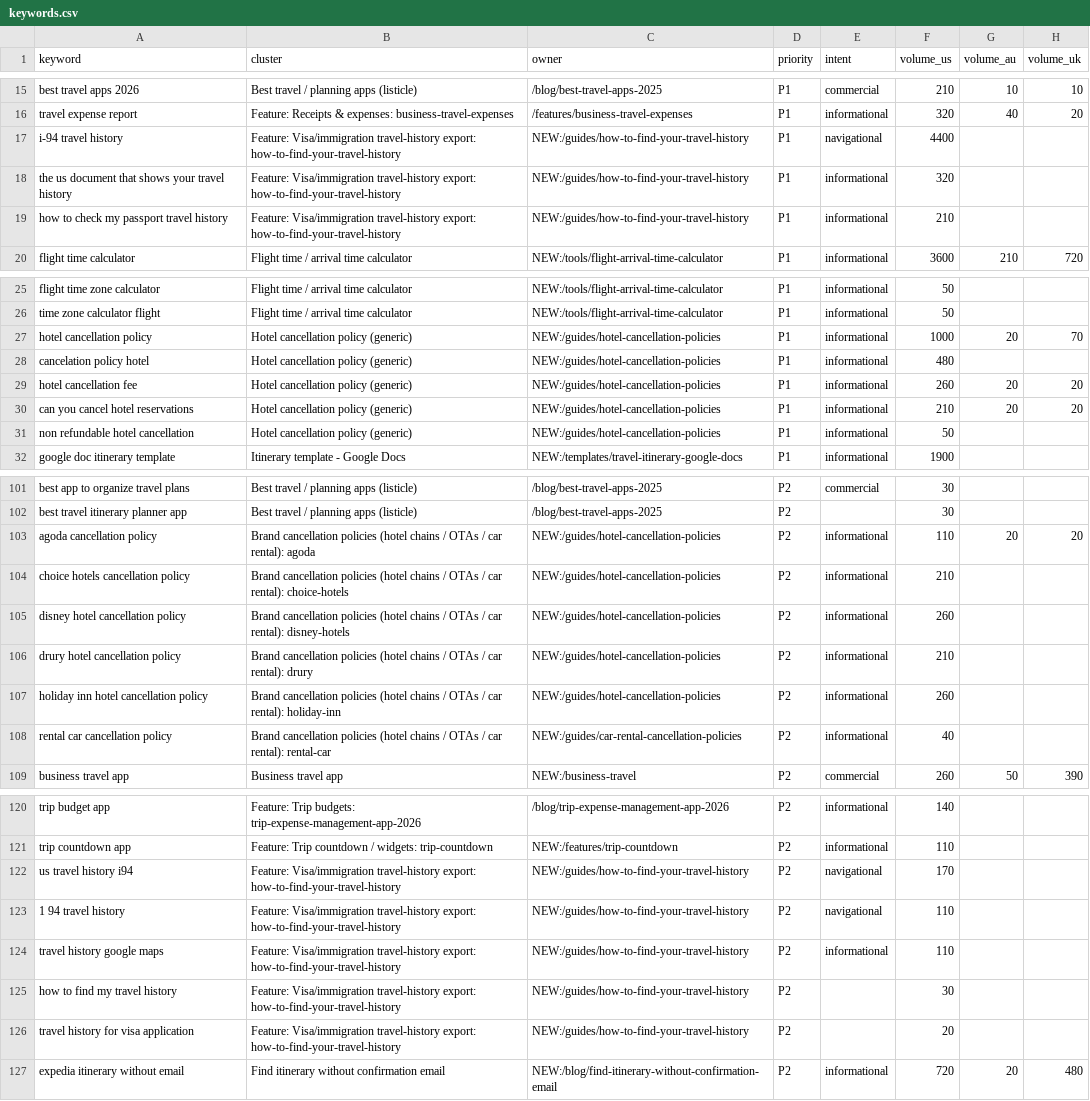
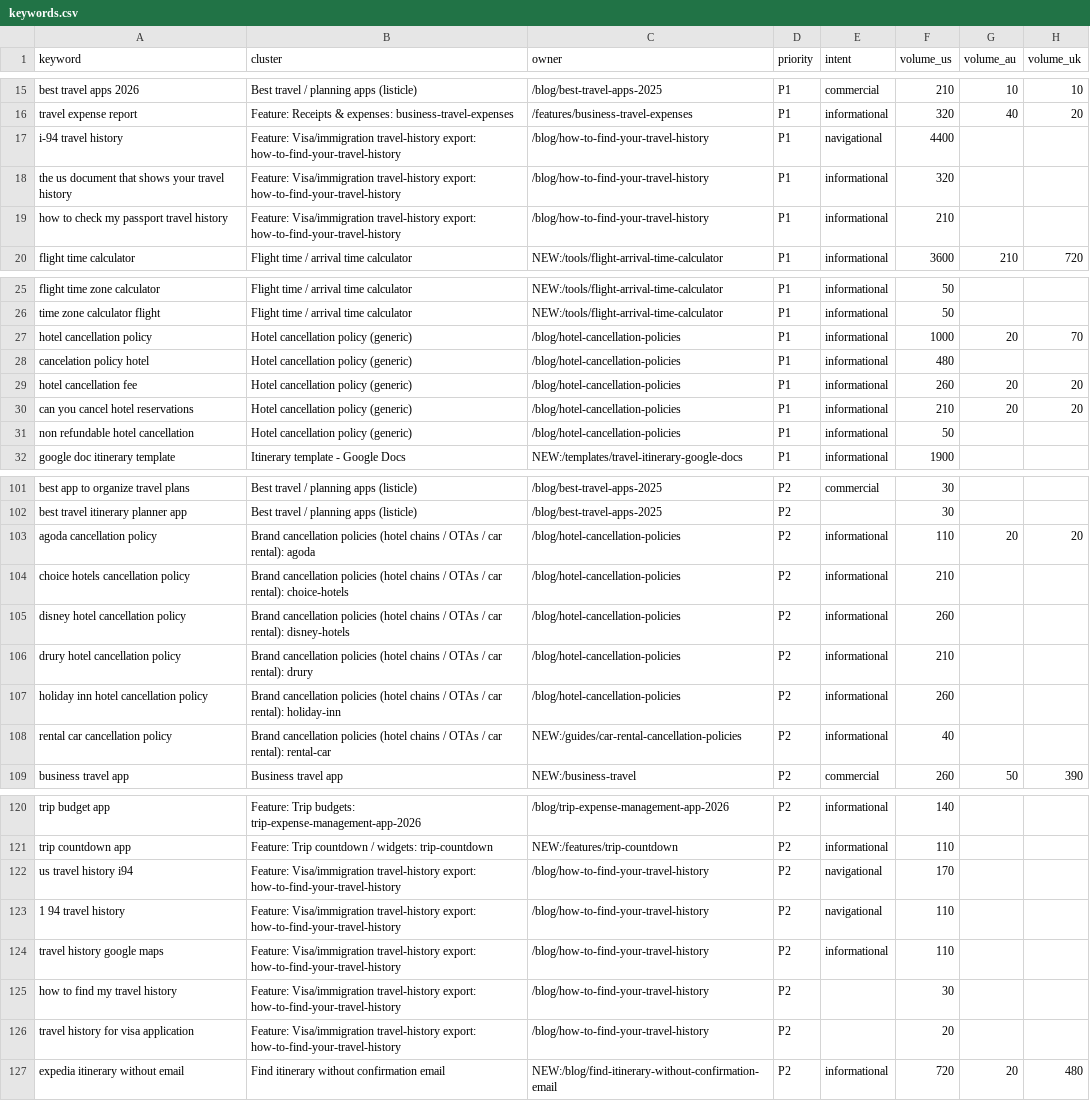
Before and after one commit to Ghazanfar1991/tripcache, a CSV file: seo/keywords.csv, drawn as a sheet; only a part is shown, gaps mark what is left out; the diff covers the shown part only; the diff names each change by its address in the sheet, - before the commit and + after, or states it on an @@ line.

```diff
--- a/seo/keywords.csv
+++ b/seo/keywords.csv
-C17:C19 (owner): NEW:/guides/how-to-find-your-travel-history
+C17:C19 (owner): /blog/how-to-find-your-travel-history
-C27:C31 (owner): NEW:/guides/hotel-cancellation-policies
+C27:C31 (owner): /blog/hotel-cancellation-policies
-C103:C107 (owner): NEW:/guides/hotel-cancellation-policies
+C103:C107 (owner): /blog/hotel-cancellation-policies
-C122:C126 (owner): NEW:/guides/how-to-find-your-travel-history
+C122:C126 (owner): /blog/how-to-find-your-travel-history
```
Also changed, not shown: 19 edited cells elsewhere in this file, 18 other files.
